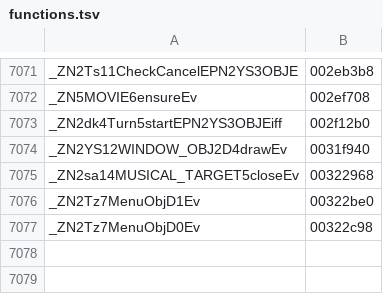
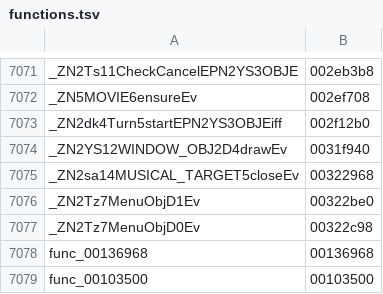
Before and after one commit to sh1ftmaker/kh2, a TSV file: functions.tsv, drawn as a sheet; only a part is shown, gaps mark what is left out; the diff names each change by its address in the sheet, - before the commit and + after, or states it on an @@ line.

```diff
--- a/functions.tsv
+++ b/functions.tsv
+row 7078: func_00136968 | 00136968
+row 7079: func_00103500 | 00103500
```
Also changed, not shown: docs/rig/parked.tsv, 9 other files.
